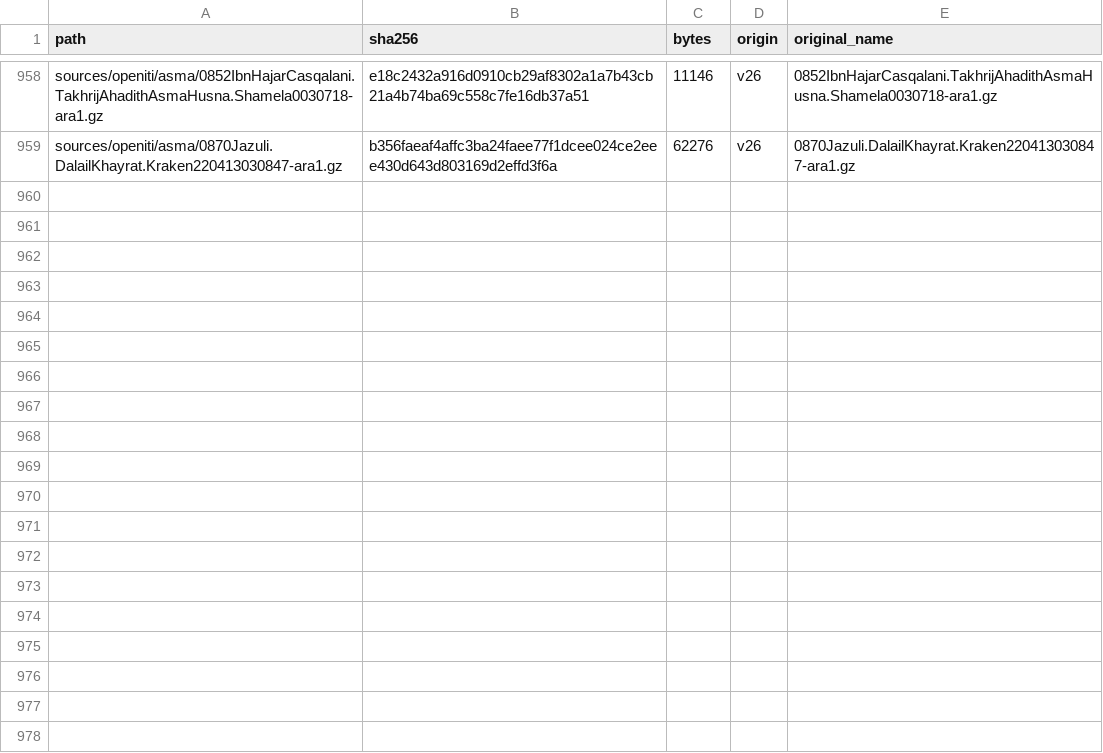
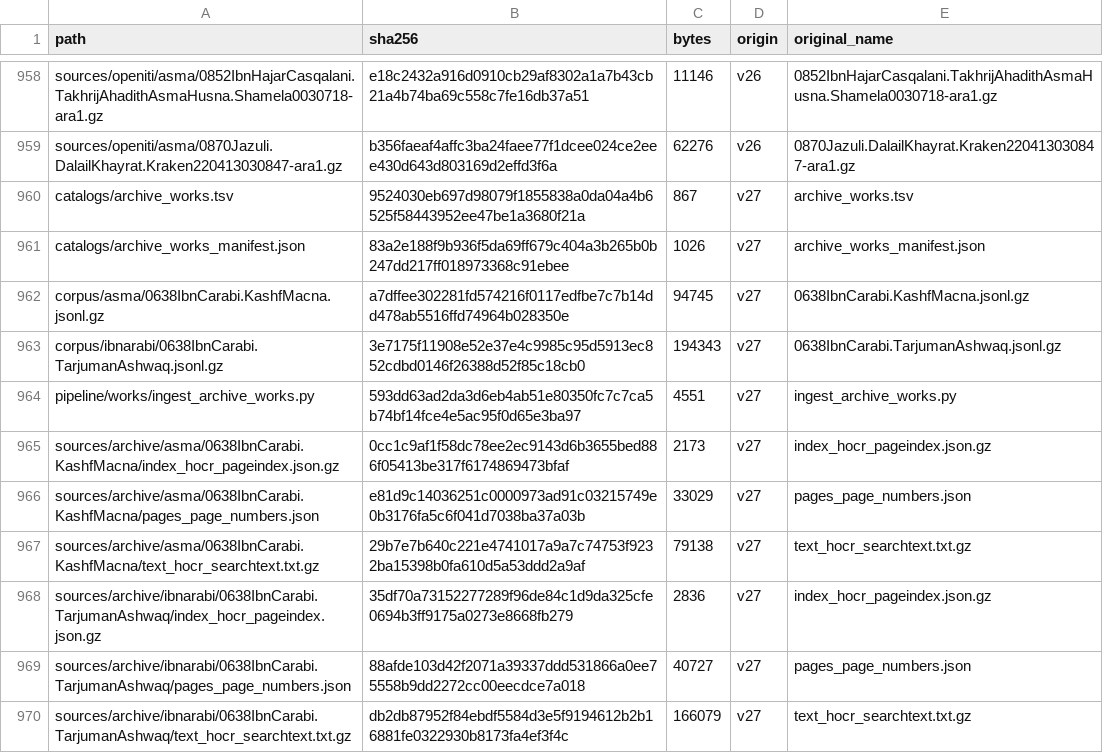
Before and after one commit to z98s2hdjfv-maker/islamic-library, a TSV file: MANIFEST.tsv, drawn as a sheet; only a part is shown, gaps mark what is left out.

```diff
--- a/MANIFEST.tsv
+++ b/MANIFEST.tsv
@@ -959 +959,12 @@ sources/openiti/asma/0852IbnHajarCasqalani.TakhrijAhadithAsmaHusna.Shamela003071
 sources/openiti/asma/0870Jazuli.DalailKhayrat.Kraken220413030847-ara1.gz	b356faeaf4affc3ba24faee77f1dcee024ce2eee430d643d803169d2effd3f6a	62276	v26	0870Jazuli.DalailKhayrat.Kraken220413030847-ara1.gz
+catalogs/archive_works.tsv	9524030eb697d98079f1855838a0da04a4b6525f58443952ee47be1a3680f21a	867	v27	archive_works.tsv
+catalogs/archive_works_manifest.json	83a2e188f9b936f5da69ff679c404a3b265b0b247dd217ff018973368c91ebee	1026	v27	archive_works_manifest.json
+corpus/asma/0638IbnCarabi.KashfMacna.jsonl.gz	a7dffee302281fd574216f0117edfbe7c7b14dd478ab5516ffd74964b028350e	94745	v27	0638IbnCarabi.KashfMacna.jsonl.gz
+corpus/ibnarabi/0638IbnCarabi.TarjumanAshwaq.jsonl.gz	3e7175f11908e52e37e4c9985c95d5913ec852cdbd0146f26388d52f85c18cb0	194343	v27	0638IbnCarabi.TarjumanAshwaq.jsonl.gz
+pipeline/works/ingest_archive_works.py	593dd63ad2da3d6eb4ab51e80350fc7c7ca5b74bf14fce4e5ac95f0d65e3ba97	4551	v27	ingest_archive_works.py
+sources/archive/asma/0638IbnCarabi.KashfMacna/index_hocr_pageindex.json.gz	0cc1c9af1f58dc78ee2ec9143d6b3655bed886f05413be317f6174869473bfaf	2173	v27	index_hocr_pageindex.json.gz
+sources/archive/asma/0638IbnCarabi.KashfMacna/pages_page_numbers.json	e81d9c14036251c0000973ad91c03215749e0b3176fa5c6f041d7038ba37a03b	33029	v27	pages_page_numbers.json
+sources/archive/asma/0638IbnCarabi.KashfMacna/text_hocr_searchtext.txt.gz	29b7e7b640c221e4741017a9a7c74753f9232ba15398b0fa610d5a53ddd2a9af	79138	v27	text_hocr_searchtext.txt.gz
+sources/archive/ibnarabi/0638IbnCarabi.TarjumanAshwaq/index_hocr_pageindex.json.gz	35df70a73152277289f96de84c1d9da325cfe0694b3ff9175a0273e8668fb279	2836	v27	index_hocr_pageindex.json.gz
+sources/archive/ibnarabi/0638IbnCarabi.TarjumanAshwaq/pages_page_numbers.json	88afde103d42f2071a39337ddd531866a0ee75558b9dd2272cc00eecdce7a018	40727	v27	pages_page_numbers.json
+sources/archive/ibnarabi/0638IbnCarabi.TarjumanAshwaq/text_hocr_searchtext.txt.gz	db2db87952f84ebdf5584d3e5f9194612b2b16881fe0322930b8173fa4ef3f4c	166079	v27	text_hocr_searchtext.txt.gz
```
Also changed, not shown: catalogs/secondary_literature.tsv, catalogs/works_index.tsv, 21 other files.
